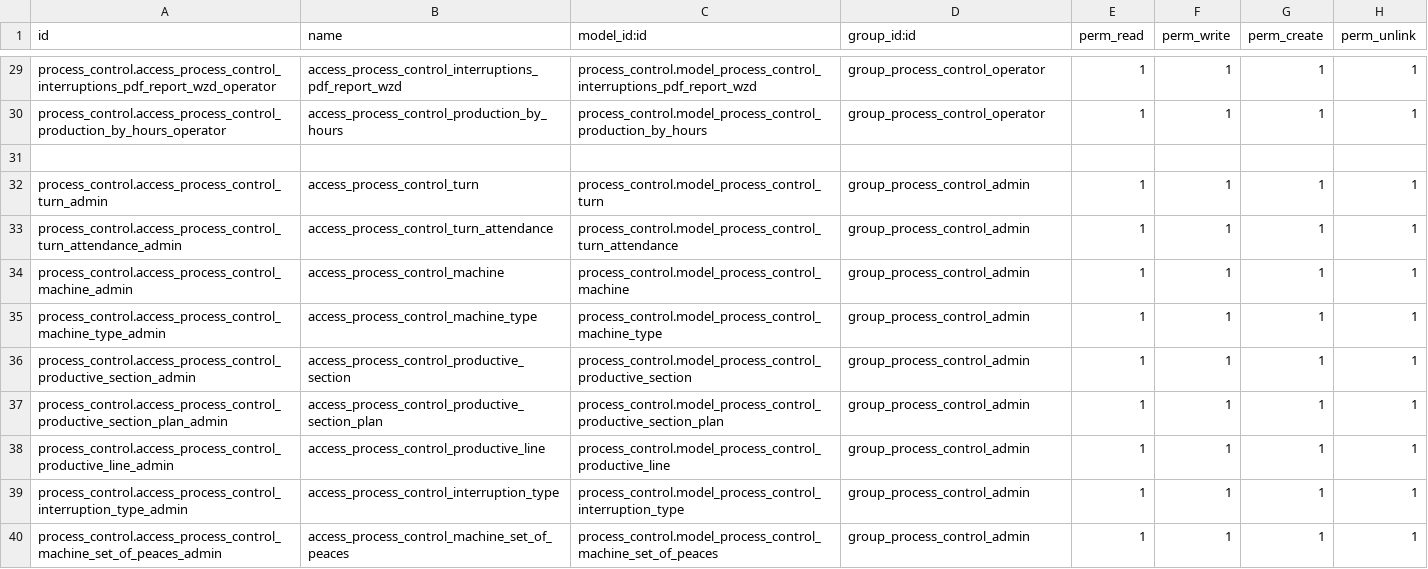
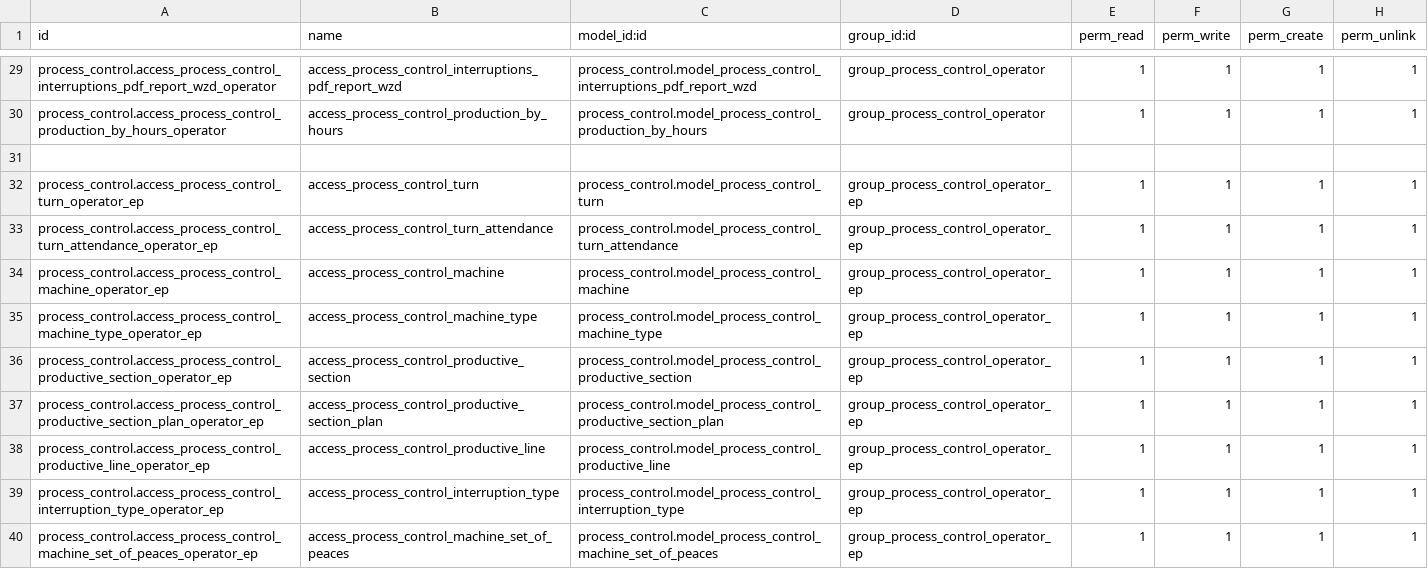
Before and after one commit to yosiara/CigarCompanyProjectMigrate, a CSV file: extra-addons/process_control/security/ir.model.access.csv, drawn as a sheet; only a part is shown, gaps mark what is left out.

Commit message:
feat: security

```diff
--- a/extra-addons/process_control/security/ir.model.access.csv
+++ b/extra-addons/process_control/security/ir.model.access.csv
@@ -31,10 +31,10 @@ process_control.access_process_control_production_by_hours_operator,access_proce
 ,,,,,,,
-process_control.access_process_control_turn_admin,access_process_control_turn,process_control.model_process_control_turn,group_process_control_admin,1,1,1,1
-process_control.access_process_control_turn_attendance_admin,access_process_control_turn_attendance,process_control.model_process_control_turn_attendance,group_process_control_admin,1,1,1,1
-process_control.access_process_control_machine_admin,access_process_control_machine,process_control.model_process_control_machine,group_process_control_admin,1,1,1,1
-process_control.access_process_control_machine_type_admin,access_process_control_machine_type,process_control.model_process_control_machine_type,group_process_control_admin,1,1,1,1
-process_control.access_process_control_productive_section_admin,access_process_control_productive_section,process_control.model_process_control_productive_section,group_process_control_admin,1,1,1,1
-process_control.access_process_control_productive_section_plan_admin,access_process_control_productive_section_plan,process_control.model_process_control_productive_section_plan,group_process_control_admin,1,1,1,1
-process_control.access_process_control_productive_line_admin,access_process_control_productive_line,process_control.model_process_control_productive_line,group_process_control_admin,1,1,1,1
-process_control.access_process_control_interruption_type_admin,access_process_control_interruption_type,process_control.model_process_control_interruption_type,group_process_control_admin,1,1,1,1
-process_control.access_process_control_machine_set_of_peaces_admin,access_process_control_machine_set_of_peaces,process_control.model_process_control_machine_set_of_peaces,group_process_control_admin,1,1,1,1
+process_control.access_process_control_turn_operator_ep,access_process_control_turn,process_control.model_process_control_turn,group_process_control_operator_ep,1,1,1,1
+process_control.access_process_control_turn_attendance_operator_ep,access_process_control_turn_attendance,process_control.model_process_control_turn_attendance,group_process_control_operator_ep,1,1,1,1
+process_control.access_process_control_machine_operator_ep,access_process_control_machine,process_control.model_process_control_machine,group_process_control_operator_ep,1,1,1,1
+process_control.access_process_control_machine_type_operator_ep,access_process_control_machine_type,process_control.model_process_control_machine_type,group_process_control_operator_ep,1,1,1,1
+process_control.access_process_control_productive_section_operator_ep,access_process_control_productive_section,process_control.model_process_control_productive_section,group_process_control_operator_ep,1,1,1,1
+process_control.access_process_control_productive_section_plan_operator_ep,access_process_control_productive_section_plan,process_control.model_process_control_productive_section_plan,group_process_control_operator_ep,1,1,1,1
+process_control.access_process_control_productive_line_operator_ep,access_process_control_productive_line,process_control.model_process_control_productive_line,group_process_control_operator_ep,1,1,1,1
+process_control.access_process_control_interruption_type_operator_ep,access_process_control_interruption_type,process_control.model_process_control_interruption_type,group_process_control_operator_ep,1,1,1,1
+process_control.access_process_control_machine_set_of_peaces_operator_ep,access_process_control_machine_set_of_peaces,process_control.model_process_control_machine_set_of_peaces,group_process_control_operator_ep,1,1,1,1
```
Also changed, not shown: 1 other file.
